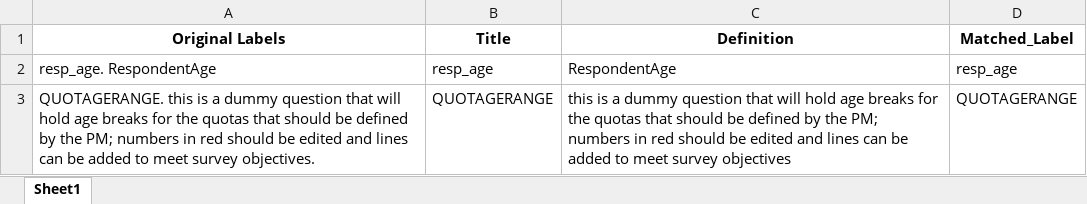
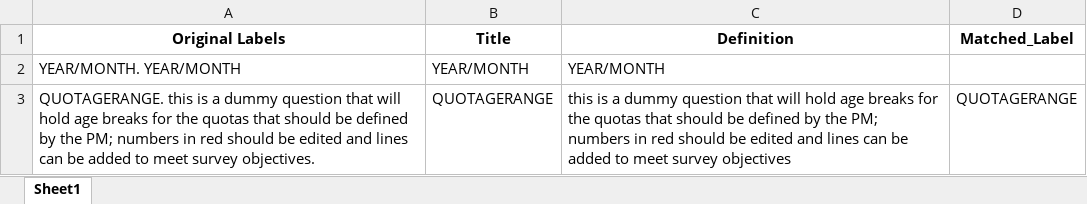
Before and after one commit to Irshadkazi1698/SecondaryAutomation, an Excel workbook: Output/Matched_df.xlsx, sheet Sheet1, drawn as a sheet; only a part is shown; values as stored, in another font and other column widths than the file's, no borders; removed rows and columns are numbered as before the commit, all else as after; the diff covers the shown part only; the diff names each change by its address in the sheet, - before the commit and + after, or states it on an @@ line.

```diff
--- a/Output/Matched_df.xlsx (sheet Sheet1)
+++ b/Output/Matched_df.xlsx (sheet Sheet1)
-row 2: resp_age. RespondentAge | resp_age | RespondentAge | resp_age
+row 2: YEAR/MONTH. YEAR/MONTH | YEAR/MONTH | YEAR/MONTH
```
Also changed, not shown: other rows of this sheet, Input/Banners.xlsx, Input/Counts.xlsx, 9 other files.
